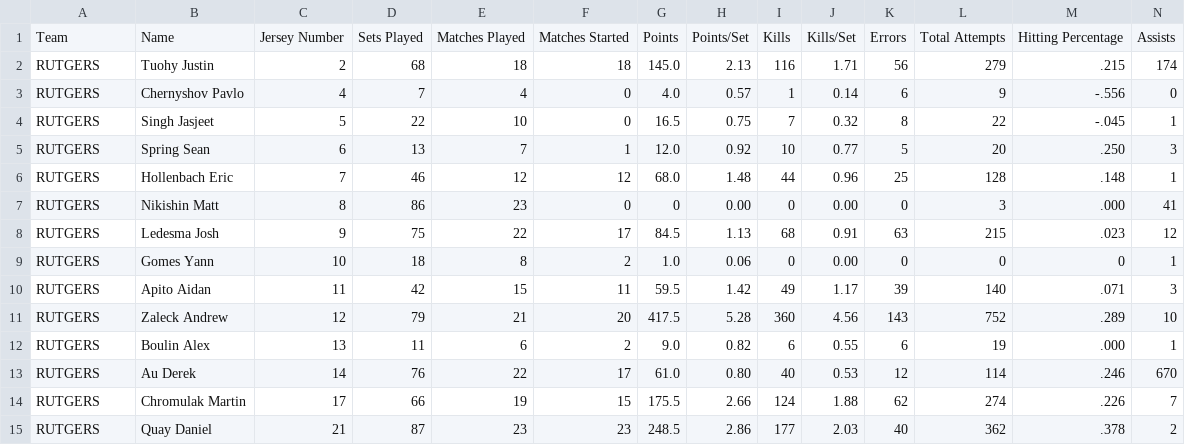
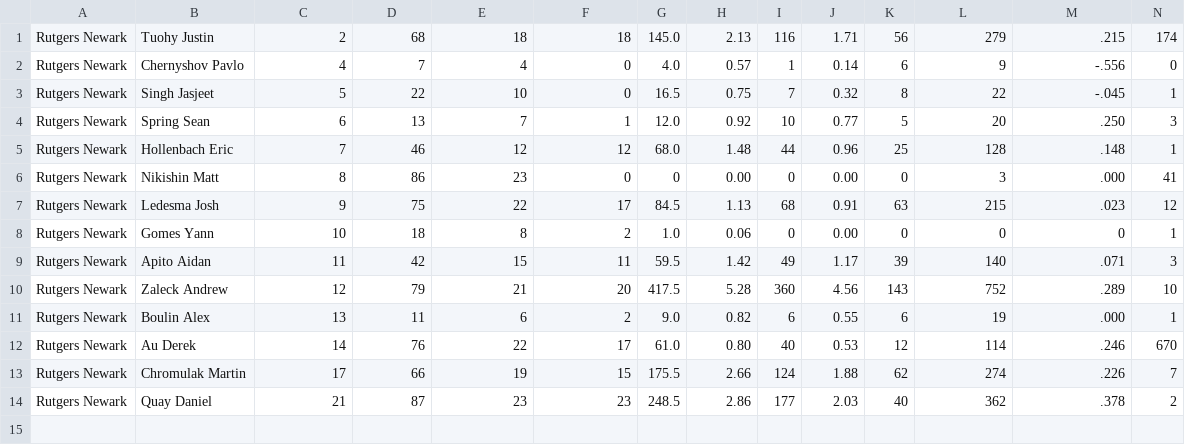
Before and after one commit to aidanapito/parser, a CSV file: RutgersNewarkCombinedStats.csv, drawn as a sheet; only a part is shown; removed rows and columns are numbered as before the commit, all else as after; rows hold the shown columns only; the diff names each change by its address in the sheet, - before the commit and + after, or states it on an @@ line.

```diff
--- a/RutgersNewarkCombinedStats.csv
+++ b/RutgersNewarkCombinedStats.csv
-row 1: Team | Name | Jersey Number | Sets Played | Matches Played | Matches Started | Points | Points/Set | Kills | Kills/Set | Errors | Total Attempts | Hitting Percentage | Assists
-A1:A14: RUTGERS
+A1:A14: Rutgers Newark
```
Also changed, not shown: RandolphMaconCombinedStats.csv, SouthernVirginiaCombinedStats.csv, 9 other files.
